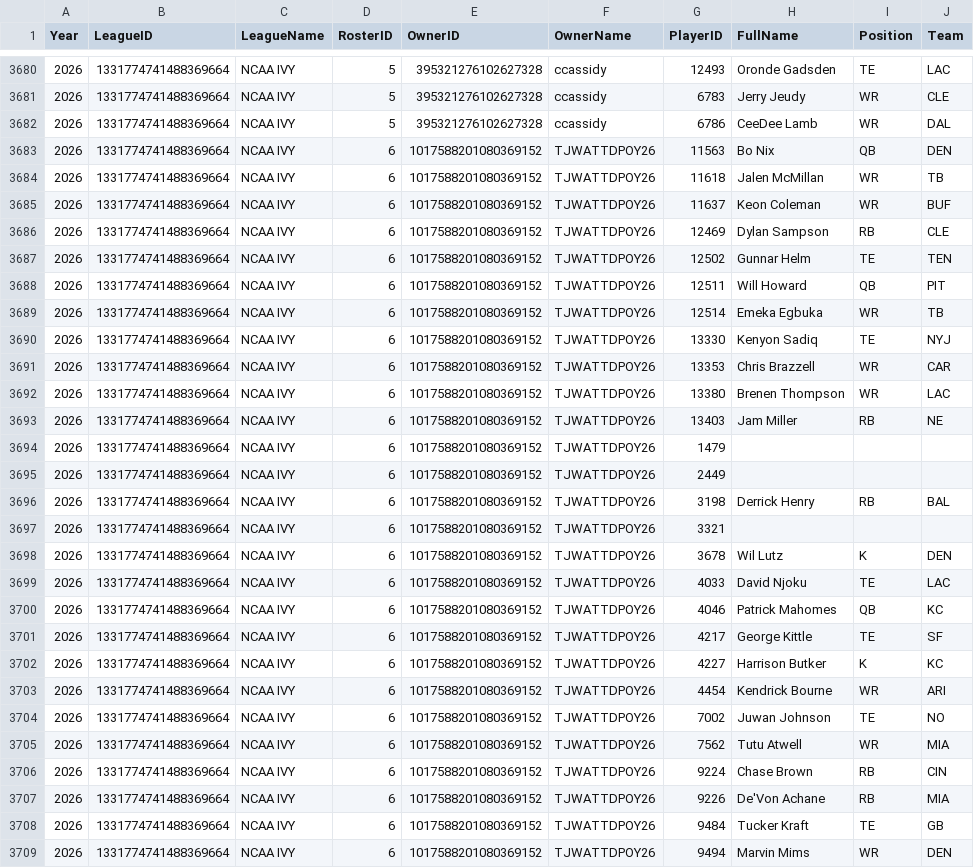
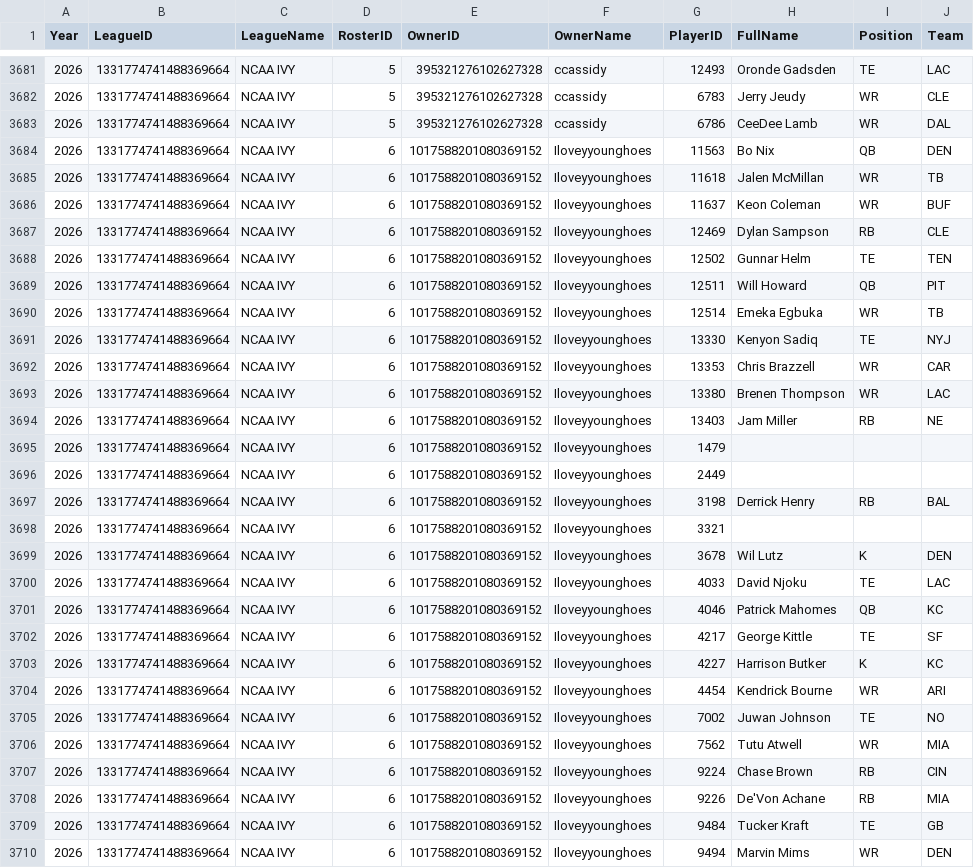
Before and after one commit to wrightc214-PBI/NCAA180-Sleeper, a CSV file: data/Rosters_Current.csv, drawn as a sheet; only a part is shown, gaps mark what is left out; the diff covers the shown part only.

```diff
--- a/data/Rosters_Current.csv
+++ b/data/Rosters_Current.csv
@@ -3682,28 +3683,28 @@ Year,LeagueID,LeagueName,RosterID,OwnerID,OwnerName,PlayerID,FullName,Position,T
 2026,1331774741488369664,NCAA IVY,5,395321276102627328,ccassidy,6786,CeeDee Lamb,WR,DAL
-2026,1331774741488369664,NCAA IVY,6,1017588201080369152,TJWATTDPOY26,11563,Bo Nix,QB,DEN
-2026,1331774741488369664,NCAA IVY,6,1017588201080369152,TJWATTDPOY26,11618,Jalen McMillan,WR,TB
-2026,1331774741488369664,NCAA IVY,6,1017588201080369152,TJWATTDPOY26,11637,Keon Coleman,WR,BUF
-2026,1331774741488369664,NCAA IVY,6,1017588201080369152,TJWATTDPOY26,12469,Dylan Sampson,RB,CLE
-2026,1331774741488369664,NCAA IVY,6,1017588201080369152,TJWATTDPOY26,12502,Gunnar Helm,TE,TEN
-2026,1331774741488369664,NCAA IVY,6,1017588201080369152,TJWATTDPOY26,12511,Will Howard,QB,PIT
-2026,1331774741488369664,NCAA IVY,6,1017588201080369152,TJWATTDPOY26,12514,Emeka Egbuka,WR,TB
-2026,1331774741488369664,NCAA IVY,6,1017588201080369152,TJWATTDPOY26,13330,Kenyon Sadiq,TE,NYJ
-2026,1331774741488369664,NCAA IVY,6,1017588201080369152,TJWATTDPOY26,13353,Chris Brazzell,WR,CAR
-2026,1331774741488369664,NCAA IVY,6,1017588201080369152,TJWATTDPOY26,13380,Brenen Thompson,WR,LAC
-2026,1331774741488369664,NCAA IVY,6,1017588201080369152,TJWATTDPOY26,13403,Jam Miller,RB,NE
-2026,1331774741488369664,NCAA IVY,6,1017588201080369152,TJWATTDPOY26,1479,,,
-2026,1331774741488369664,NCAA IVY,6,1017588201080369152,TJWATTDPOY26,2449,,,
-2026,1331774741488369664,NCAA IVY,6,1017588201080369152,TJWATTDPOY26,3198,Derrick Henry,RB,BAL
-2026,1331774741488369664,NCAA IVY,6,1017588201080369152,TJWATTDPOY26,3321,,,
-2026,1331774741488369664,NCAA IVY,6,1017588201080369152,TJWATTDPOY26,3678,Wil Lutz,K,DEN
-2026,1331774741488369664,NCAA IVY,6,1017588201080369152,TJWATTDPOY26,4033,David Njoku,TE,LAC
-2026,1331774741488369664,NCAA IVY,6,1017588201080369152,TJWATTDPOY26,4046,Patrick Mahomes,QB,KC
-2026,1331774741488369664,NCAA IVY,6,1017588201080369152,TJWATTDPOY26,4217,George Kittle,TE,SF
-2026,1331774741488369664,NCAA IVY,6,1017588201080369152,TJWATTDPOY26,4227,Harrison Butker,K,KC
-2026,1331774741488369664,NCAA IVY,6,1017588201080369152,TJWATTDPOY26,4454,Kendrick Bourne,WR,ARI
-2026,1331774741488369664,NCAA IVY,6,1017588201080369152,TJWATTDPOY26,7002,Juwan Johnson,TE,NO
-2026,1331774741488369664,NCAA IVY,6,1017588201080369152,TJWATTDPOY26,7562,Tutu Atwell,WR,MIA
-2026,1331774741488369664,NCAA IVY,6,1017588201080369152,TJWATTDPOY26,9224,Chase Brown,RB,CIN
-2026,1331774741488369664,NCAA IVY,6,1017588201080369152,TJWATTDPOY26,9226,De'Von Achane,RB,MIA
-2026,1331774741488369664,NCAA IVY,6,1017588201080369152,TJWATTDPOY26,9484,Tucker Kraft,TE,GB
-2026,1331774741488369664,NCAA IVY,6,1017588201080369152,TJWATTDPOY26,9494,Marvin Mims,WR,DEN
+2026,1331774741488369664,NCAA IVY,6,1017588201080369152,Iloveyyounghoes,11563,Bo Nix,QB,DEN
+2026,1331774741488369664,NCAA IVY,6,1017588201080369152,Iloveyyounghoes,11618,Jalen McMillan,WR,TB
+2026,1331774741488369664,NCAA IVY,6,1017588201080369152,Iloveyyounghoes,11637,Keon Coleman,WR,BUF
+2026,1331774741488369664,NCAA IVY,6,1017588201080369152,Iloveyyounghoes,12469,Dylan Sampson,RB,CLE
+2026,1331774741488369664,NCAA IVY,6,1017588201080369152,Iloveyyounghoes,12502,Gunnar Helm,TE,TEN
+2026,1331774741488369664,NCAA IVY,6,1017588201080369152,Iloveyyounghoes,12511,Will Howard,QB,PIT
+2026,1331774741488369664,NCAA IVY,6,1017588201080369152,Iloveyyounghoes,12514,Emeka Egbuka,WR,TB
+2026,1331774741488369664,NCAA IVY,6,1017588201080369152,Iloveyyounghoes,13330,Kenyon Sadiq,TE,NYJ
+2026,1331774741488369664,NCAA IVY,6,1017588201080369152,Iloveyyounghoes,13353,Chris Brazzell,WR,CAR
+2026,1331774741488369664,NCAA IVY,6,1017588201080369152,Iloveyyounghoes,13380,Brenen Thompson,WR,LAC
+2026,1331774741488369664,NCAA IVY,6,1017588201080369152,Iloveyyounghoes,13403,Jam Miller,RB,NE
+2026,1331774741488369664,NCAA IVY,6,1017588201080369152,Iloveyyounghoes,1479,,,
+2026,1331774741488369664,NCAA IVY,6,1017588201080369152,Iloveyyounghoes,2449,,,
+2026,1331774741488369664,NCAA IVY,6,1017588201080369152,Iloveyyounghoes,3198,Derrick Henry,RB,BAL
+2026,1331774741488369664,NCAA IVY,6,1017588201080369152,Iloveyyounghoes,3321,,,
+2026,1331774741488369664,NCAA IVY,6,1017588201080369152,Iloveyyounghoes,3678,Wil Lutz,K,DEN
+2026,1331774741488369664,NCAA IVY,6,1017588201080369152,Iloveyyounghoes,4033,David Njoku,TE,LAC
+2026,1331774741488369664,NCAA IVY,6,1017588201080369152,Iloveyyounghoes,4046,Patrick Mahomes,QB,KC
+2026,1331774741488369664,NCAA IVY,6,1017588201080369152,Iloveyyounghoes,4217,George Kittle,TE,SF
+2026,1331774741488369664,NCAA IVY,6,1017588201080369152,Iloveyyounghoes,4227,Harrison Butker,K,KC
+2026,1331774741488369664,NCAA IVY,6,1017588201080369152,Iloveyyounghoes,4454,Kendrick Bourne,WR,ARI
+2026,1331774741488369664,NCAA IVY,6,1017588201080369152,Iloveyyounghoes,7002,Juwan Johnson,TE,NO
+2026,1331774741488369664,NCAA IVY,6,1017588201080369152,Iloveyyounghoes,7562,Tutu Atwell,WR,MIA
+2026,1331774741488369664,NCAA IVY,6,1017588201080369152,Iloveyyounghoes,9224,Chase Brown,RB,CIN
+2026,1331774741488369664,NCAA IVY,6,1017588201080369152,Iloveyyounghoes,9226,De'Von Achane,RB,MIA
+2026,1331774741488369664,NCAA IVY,6,1017588201080369152,Iloveyyounghoes,9484,Tucker Kraft,TE,GB
+2026,1331774741488369664,NCAA IVY,6,1017588201080369152,Iloveyyounghoes,9494,Marvin Mims,WR,DEN
```
Also changed, not shown: 4 added rows, 9 removed rows and 18 edited cells elsewhere in this file, data/DraftPicks_AllYears.csv, data/Players.csv, 4 other files.
